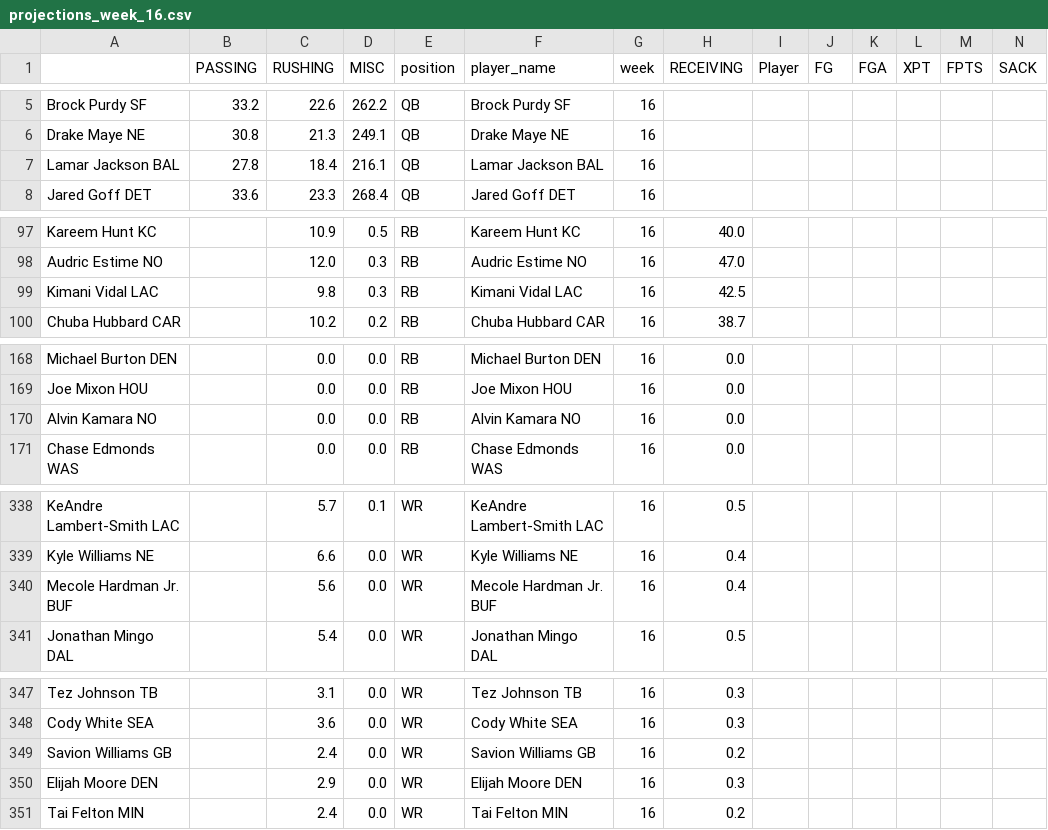
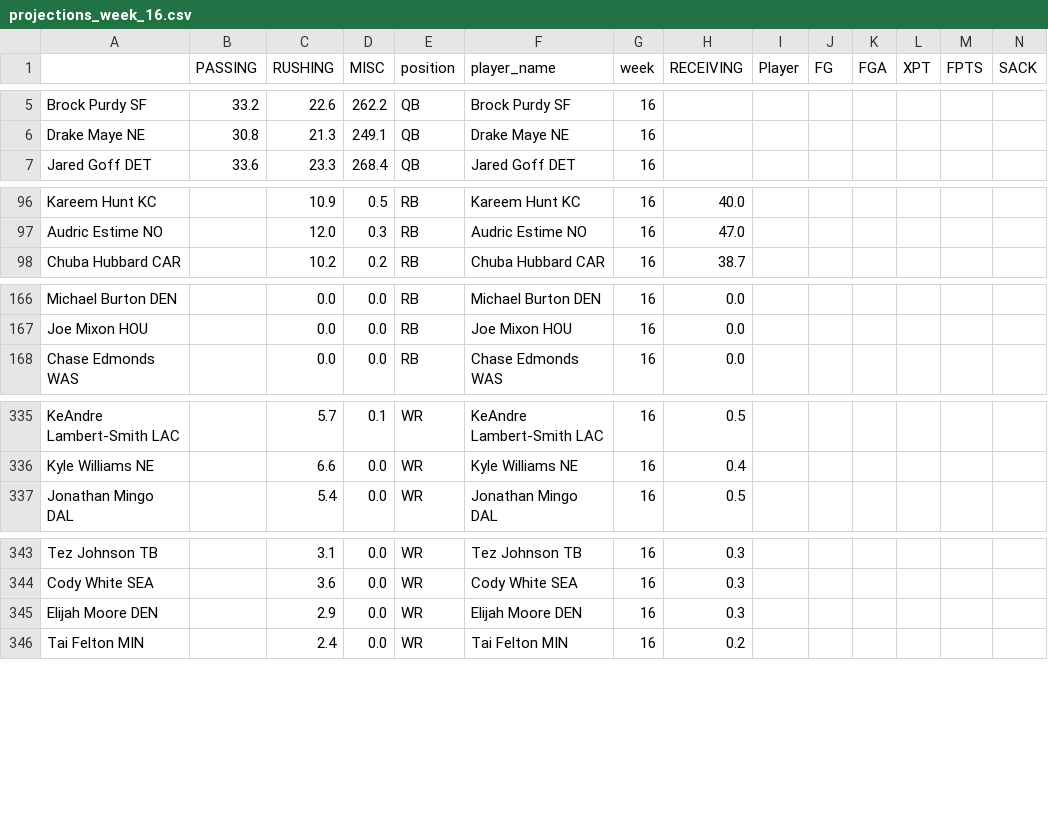
Before and after one commit to msrtliw2/fantasy-lineup-picker, a CSV file: data/projections_week_16.csv, drawn as a sheet; only a part is shown, gaps mark what is left out; rows hold the shown columns only; the diff covers the shown part only; the diff names each change by its address in the sheet, - before the commit and + after, or states it on an @@ line.

```diff
--- a/data/projections_week_16.csv
+++ b/data/projections_week_16.csv
-row 7: Lamar Jackson BAL | 27.8 | 18.4 | 216.1 | QB | Lamar Jackson BAL | 16
-row 99: Kimani Vidal LAC |  | 9.8 | 0.3 | RB | Kimani Vidal LAC | 16 | 42.5
-row 170: Alvin Kamara NO |  | 0.0 | 0.0 | RB | Alvin Kamara NO | 16 | 0.0
-row 340: Mecole Hardman Jr. BUF |  | 5.6 | 0.0 | WR | Mecole Hardman Jr. BUF | 16 | 0.4
-row 349: Savion Williams GB |  | 2.4 | 0.0 | WR | Savion Williams GB | 16 | 0.2
```
Also changed, not shown: 3 removed rows elsewhere in this file, data/projections_week_11.csv, data/projections_week_14.csv, 14 other files.
